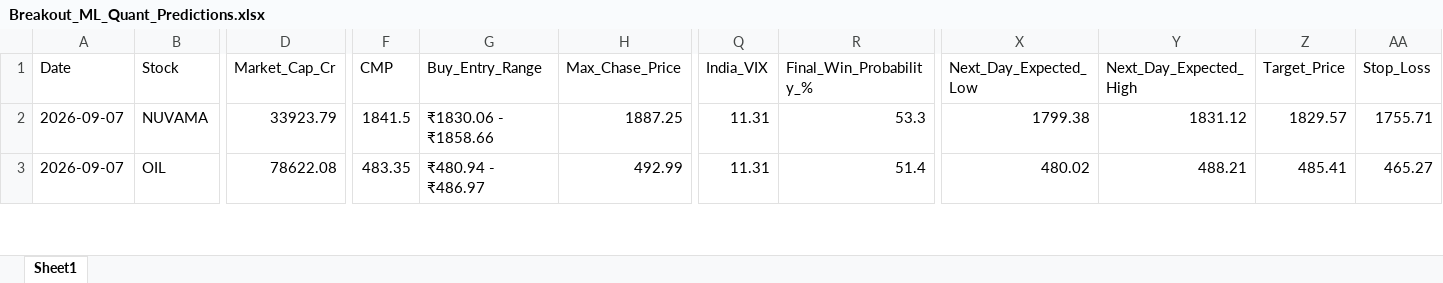
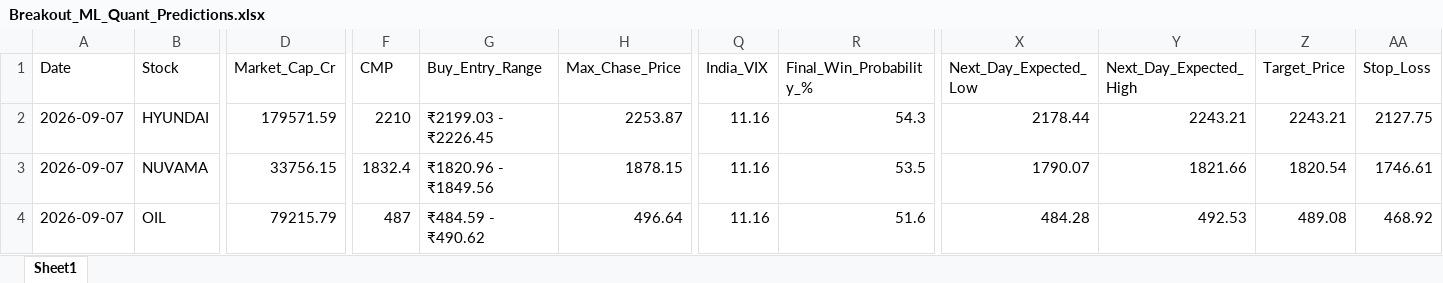
Before and after one commit to chiragkuk24/Final-Stocks, an Excel workbook: Breakout_ML_Quant_Predictions.xlsx, sheet Sheet1, drawn as a sheet; only a part is shown, gaps mark what is left out; values as stored, in another font and other column widths than the file's, no borders; addresses are those after the commit; rows hold the shown columns only; the diff covers the shown part only; the diff names each change by its address in the sheet, - before the commit and + after, or states it on an @@ line.

```diff
--- a/Breakout_ML_Quant_Predictions.xlsx (sheet Sheet1)
+++ b/Breakout_ML_Quant_Predictions.xlsx (sheet Sheet1)
+row 2: 2026-09-07 | HYUNDAI | 179571.59 | 2210 | ₹2199.03 - ₹2226.45 | 2253.87 | 11.16 | 54.3 | 2178.44 | 2243.21 | 2243.21 | 2127.75
-D3 (Market_Cap_Cr): 33923.79
+D3 (Market_Cap_Cr): 33756.15
-F3 (CMP): 1841.5
+F3 (CMP): 1832.4
-G3 (Buy_Entry_Range): ₹1830.06 - ₹1858.66
+G3 (Buy_Entry_Range): ₹1820.96 - ₹1849.56
-H3 (Max_Chase_Price): 1887.25
+H3 (Max_Chase_Price): 1878.15
-Q3:Q4 (India_VIX): 11.31
+Q3:Q4 (India_VIX): 11.16
-R3 (Final_Win_Probability_%): 53.3
+R3 (Final_Win_Probability_%): 53.5
-X3 (Next_Day_Expected_Low): 1799.38
+X3 (Next_Day_Expected_Low): 1790.07
-Y3 (Next_Day_Expected_High): 1831.12
+Y3 (Next_Day_Expected_High): 1821.66
-Z3 (Target_Price): 1829.57
+Z3 (Target_Price): 1820.54
-AA3 (Stop_Loss): 1755.71
+AA3 (Stop_Loss): 1746.61
-D4 (Market_Cap_Cr): 78622.08
+D4 (Market_Cap_Cr): 79215.79
-F4 (CMP): 483.35
+F4 (CMP): 487
-G4 (Buy_Entry_Range): ₹480.94 - ₹486.97
+G4 (Buy_Entry_Range): ₹484.59 - ₹490.62
-H4 (Max_Chase_Price): 492.99
+H4 (Max_Chase_Price): 496.64
-R4 (Final_Win_Probability_%): 51.4
+R4 (Final_Win_Probability_%): 51.6
-X4 (Next_Day_Expected_Low): 480.02
+X4 (Next_Day_Expected_Low): 484.28
-Y4 (Next_Day_Expected_High): 488.21
+Y4 (Next_Day_Expected_High): 492.53
-Z4 (Target_Price): 485.41
+Z4 (Target_Price): 489.08
-AA4 (Stop_Loss): 465.27
+AA4 (Stop_Loss): 468.92
```
Also changed, not shown: 3 added rows, 3 removed rows and 300 edited cells elsewhere in this sheet, Final_Breakout_List.xlsx, 2 other files.
